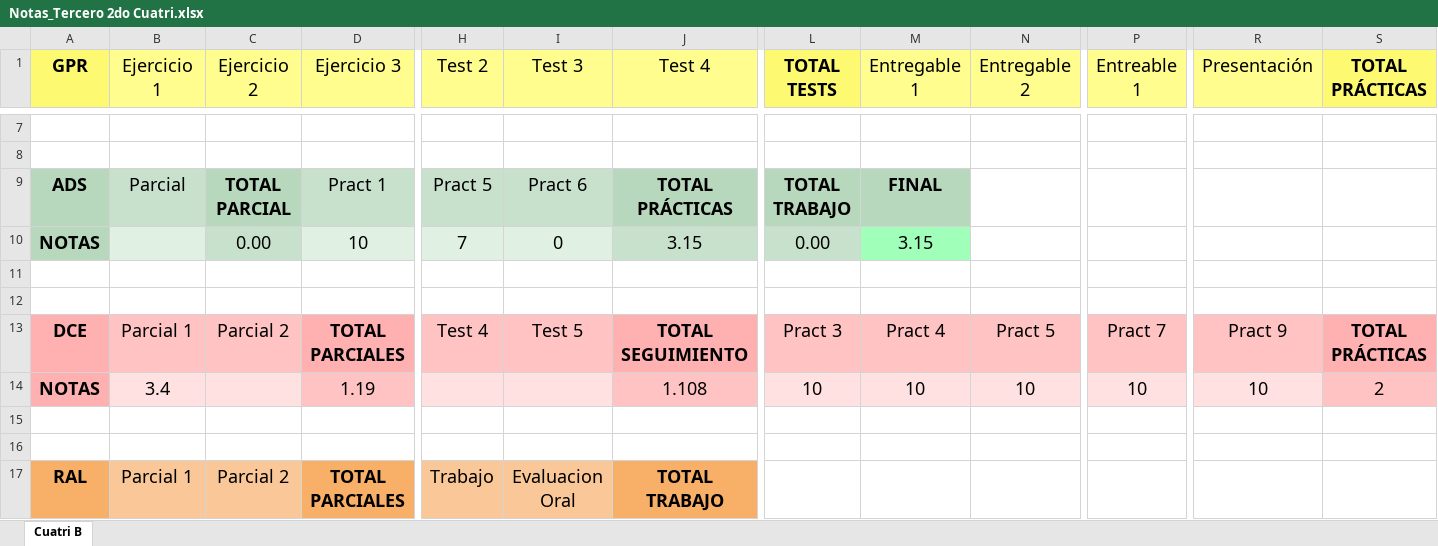
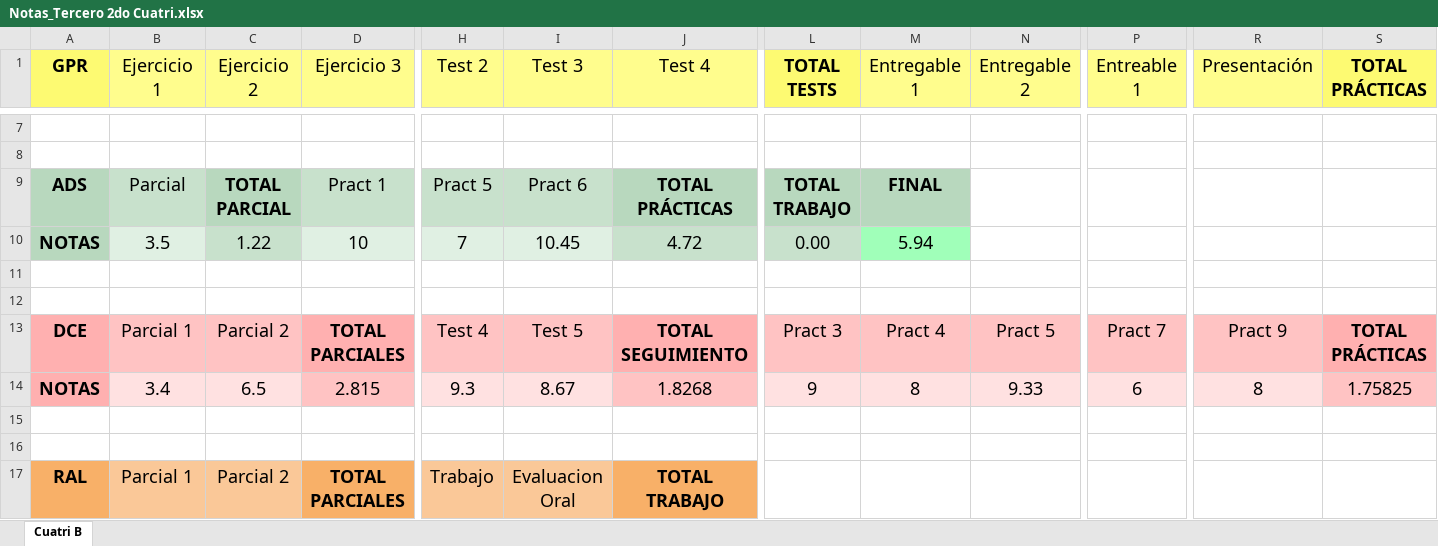
Before and after one commit to ismafh/Ingenieria-Informatica, an Excel workbook: 3º/Notas_Tercero 2do Cuatri.xlsx, sheet Cuatri B, drawn as a sheet; only a part is shown, gaps mark what is left out; values as stored, in another font and other column widths than the file's, no borders; conditional formats not drawn; the diff covers the shown part only; the diff names each change by its address in the sheet, - before the commit and + after, or states it on an @@ line.

```diff
--- a/3º/Notas_Tercero 2do Cuatri.xlsx (sheet Cuatri B)
+++ b/3º/Notas_Tercero 2do Cuatri.xlsx (sheet Cuatri B)
-B10 (Ejercicio 1): (empty)
+B10 (Ejercicio 1): 3.5
-C10 (Ejercicio 2): 0.00
+C10 (Ejercicio 2): 1.22
-I10 (Test 3): 0
+I10 (Test 3): 10.45
-J10 (Test 4): 3.15
+J10 (Test 4): 4.72
-M10 (Entregable 1): 3.15
+M10 (Entregable 1): 5.94
-C14 (Ejercicio 2): (empty)
+C14 (Ejercicio 2): 6.5
-D14 (Ejercicio 3): 1.19
+D14 (Ejercicio 3): 2.815
-H14 (Test 2): (empty)
+H14 (Test 2): 9.3
-I14 (Test 3): (empty)
+I14 (Test 3): 8.67
-J14 (Test 4): 1.108
+J14 (Test 4): 1.8268
-L14 (TOTAL TESTS): 10
+L14 (TOTAL TESTS): 9
-M14 (Entregable 1): 10
+M14 (Entregable 1): 8
-N14 (Entregable 2): 10
+N14 (Entregable 2): 9.33
-P14 (Entreable 1): 10
+P14 (Entreable 1): 6
-R14 (Presentación): 10
+R14 (Presentación): 8
-S14 (TOTAL PRÁCTICAS): 2
+S14 (TOTAL PRÁCTICAS): 1.75825
```
Also changed, not shown: 1 added row, 1 removed row and 13 edited cells elsewhere in this sheet, 8 other files.
